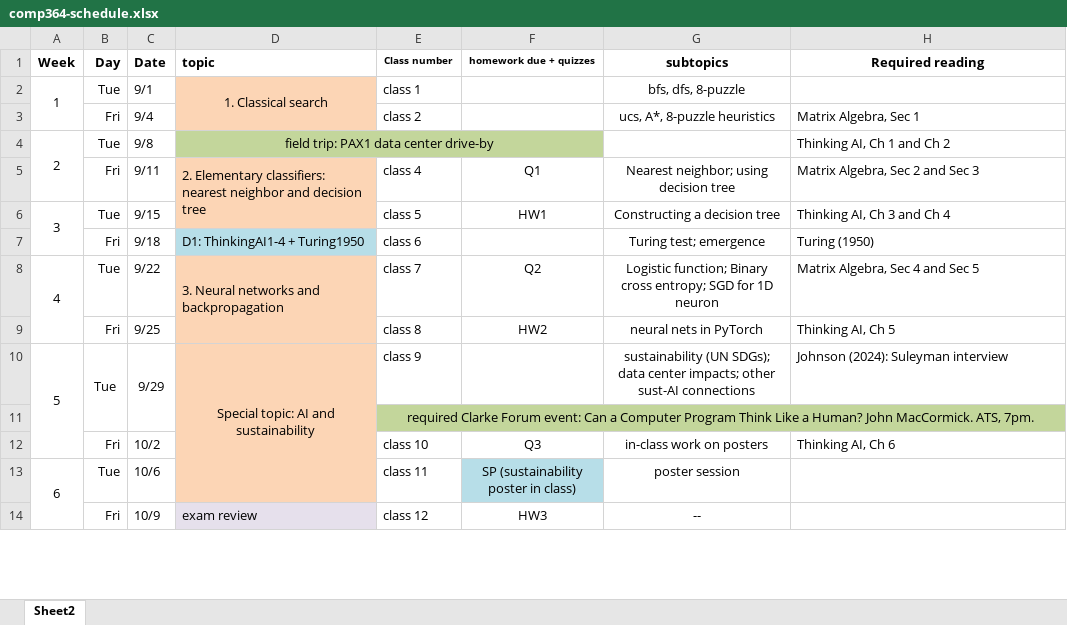
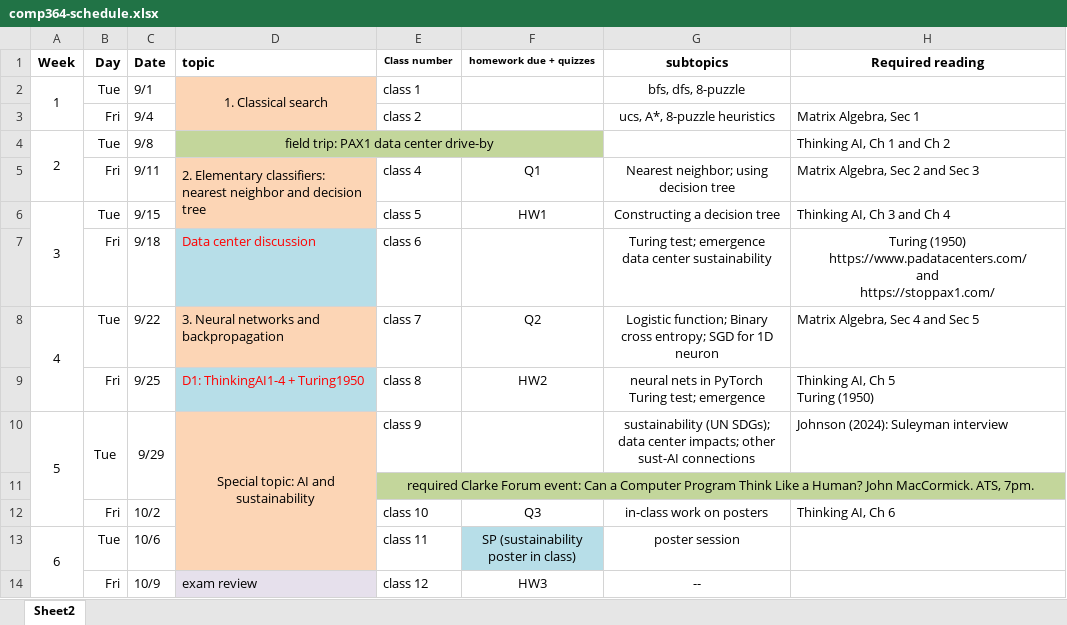
Before and after one commit to dickinson-comp364-fall2026/web, an Excel workbook: comp364-schedule.xlsx, sheet Sheet2, drawn as a sheet; only a part is shown; values as stored, in another font and other column widths than the file's, no borders; ↵ is a line break in a cell; the diff names each change by its address in the sheet, - before the commit and + after, or states it on an @@ line.

Commit message:
update index and readings to include news flash about class location and speaker

```diff
--- a/comp364-schedule.xlsx (sheet Sheet2)
+++ b/comp364-schedule.xlsx (sheet Sheet2)
-D7 (topic): D1: ThinkingAI1-4 + Turing1950
+D7 (topic): Data center discussion
-D7 text colour: black
+D7 text colour: #FF0000
-G7 (subtopics): Turing test; emergence
+G7 (subtopics): Turing test; emergence ↵ data center sustainability
-H7 (Required reading): Turing (1950)
+H7 (Required reading): Turing (1950) ↵ https://www.padatacenters.com/ ↵ and ↵ https://stoppax1.com/
-H7 alignment: left
+H7 alignment: center
-D8:D9 merged
-D9 (topic): (empty)
+D9 (topic): D1: ThinkingAI1-4 + Turing1950
-D9 fill: #FCD5B5
+D9 fill: #B7DEE8
-G9 (subtopics): neural nets in PyTorch
+G9 (subtopics): neural nets in PyTorch ↵ Turing test; emergence
-H9 (Required reading): Thinking AI, Ch 5
+H9 (Required reading): Thinking AI, Ch 5 ↵ Turing (1950)
```
Also changed, not shown: 2 other files.
